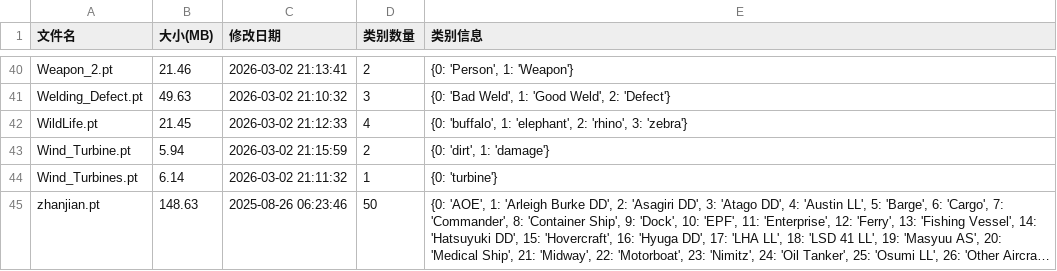
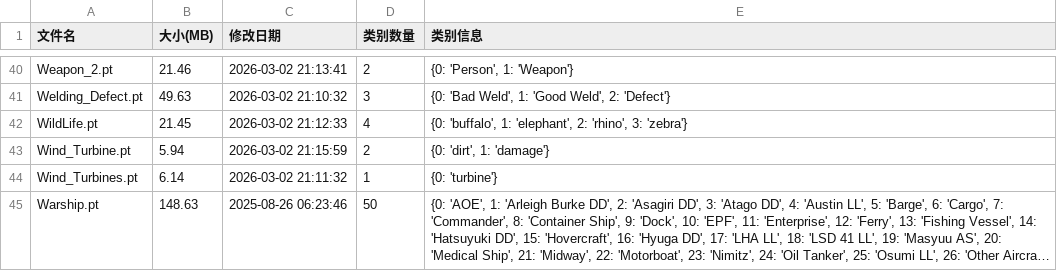
Before and after one commit to Alaskaboo/DimensionTeam_object_detection, a CSV file: csv_reports/pt_files_report.csv, drawn as a sheet; only a part is shown, gaps mark what is left out; long unchanged cells end in …; the diff names each change by its address in the sheet, - before the commit and + after, or states it on an @@ line.

```diff
--- a/csv_reports/pt_files_report.csv
+++ b/csv_reports/pt_files_report.csv
-A45 (文件名): zhanjian.pt
+A45 (文件名): Warship.pt
```
Also changed, not shown: 19 other files.
